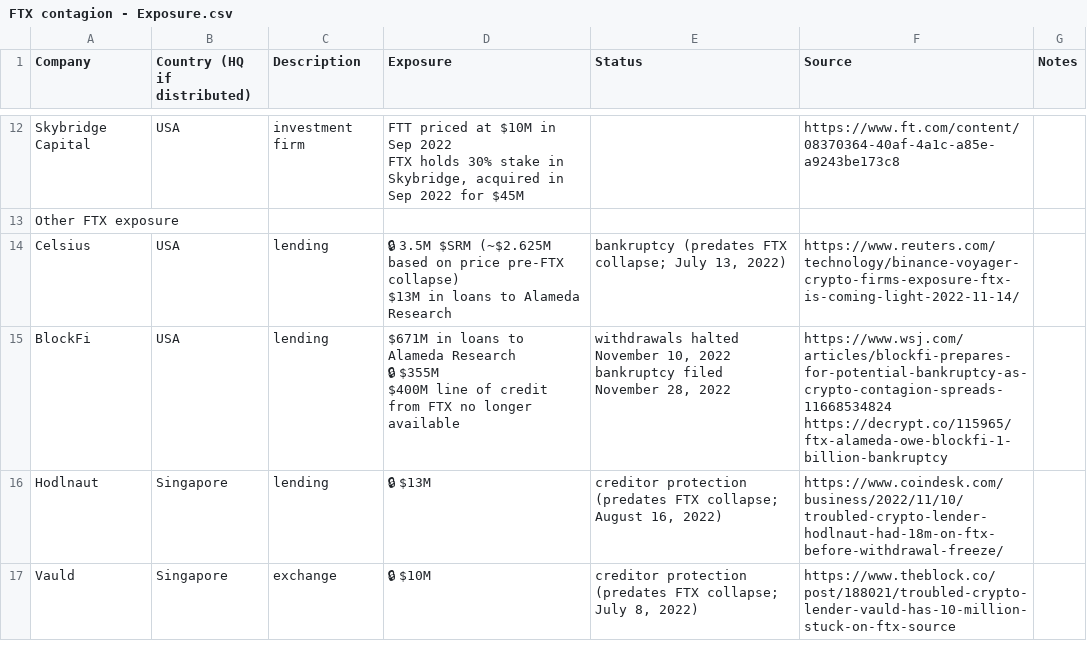
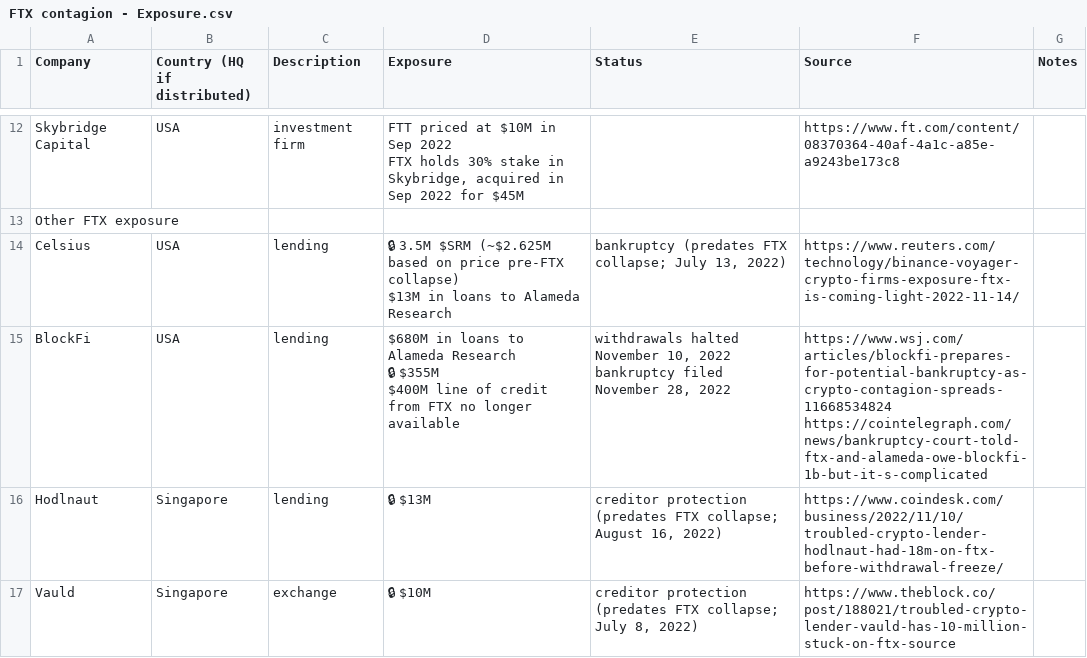
Before and after one commit to molly/ftx-contagion, a CSV file: data/FTX contagion - Exposure.csv, drawn as a sheet; only a part is shown, gaps mark what is left out.

Commit message:
Fix BlockFi loan amount

```diff
--- a/data/FTX contagion - Exposure.csv
+++ b/data/FTX contagion - Exposure.csv
@@ -24,7 +24,7 @@ Celsius,USA,lending,"🔒 3.5M $SRM (~$2.625M based on price pre-FTX collapse)
 $13M in loans to Alameda Research","bankruptcy (predates FTX collapse; July 13, 2022)",https://www.reuters.com/technology/binance-voyager-crypto-firms-exposure-ftx-is-coming-light-2022-11-14/,
-BlockFi,USA,lending,"$671M in loans to Alameda Research
-🔒 $355M
-$400M line of credit from FTX no longer available","withdrawals halted November 10, 2022
-bankruptcy filed November 28, 2022","https://www.wsj.com/articles/blockfi-prepares-for-potential-bankruptcy-as-crypto-contagion-spreads-11668534824
-https://decrypt.co/115965/ftx-alameda-owe-blockfi-1-billion-bankruptcy",
+BlockFi,USA,lending,"$680M in loans to Alameda Research
+🔒 $355M
+$400M line of credit from FTX no longer available","withdrawals halted November 10, 2022
+bankruptcy filed November 28, 2022","https://www.wsj.com/articles/blockfi-prepares-for-potential-bankruptcy-as-crypto-contagion-spreads-11668534824
+https://cointelegraph.com/news/bankruptcy-court-told-ftx-and-alameda-owe-blockfi-1b-but-it-s-complicated",
 Hodlnaut,Singapore,lending,🔒 $13M,"creditor protection (predates FTX collapse; August 16, 2022)",https://www.coindesk.com/business/2022/11/10/troubled-crypto-lender-hodlnaut-had-18m-on-ftx-before-withdrawal-freeze/,
```
Also changed, not shown: 1 other file.
